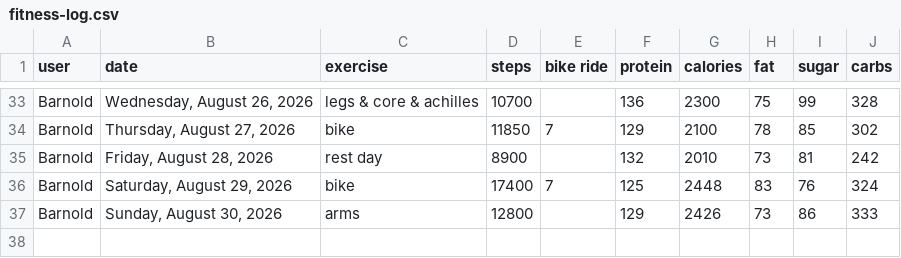
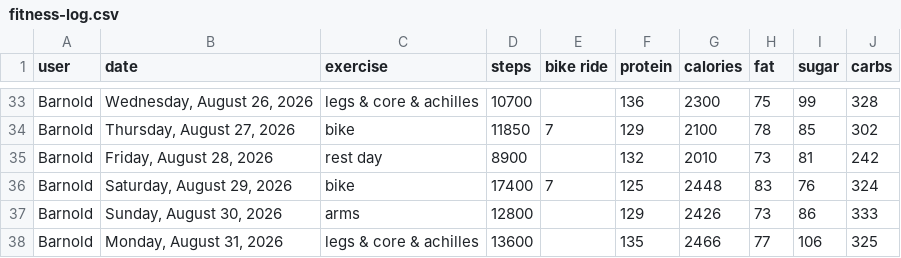
Before and after one commit to bcdatavis/fitness-tracker, a CSV file: log/fitness-log.csv, drawn as a sheet; only a part is shown, gaps mark what is left out.

Commit message:
Fitness Log Monday, August 31, 2026

```diff
--- a/log/fitness-log.csv
+++ b/log/fitness-log.csv
@@ -37 +37,2 @@ Barnold,"Saturday, August 29, 2026",bike,17400,7,125,2448,83,76,324
 Barnold,"Sunday, August 30, 2026",arms,12800,,129,2426,73,86,333
+Barnold,"Monday, August 31, 2026",legs & core & achilles,13600,,135,2466,77,106,325
```
